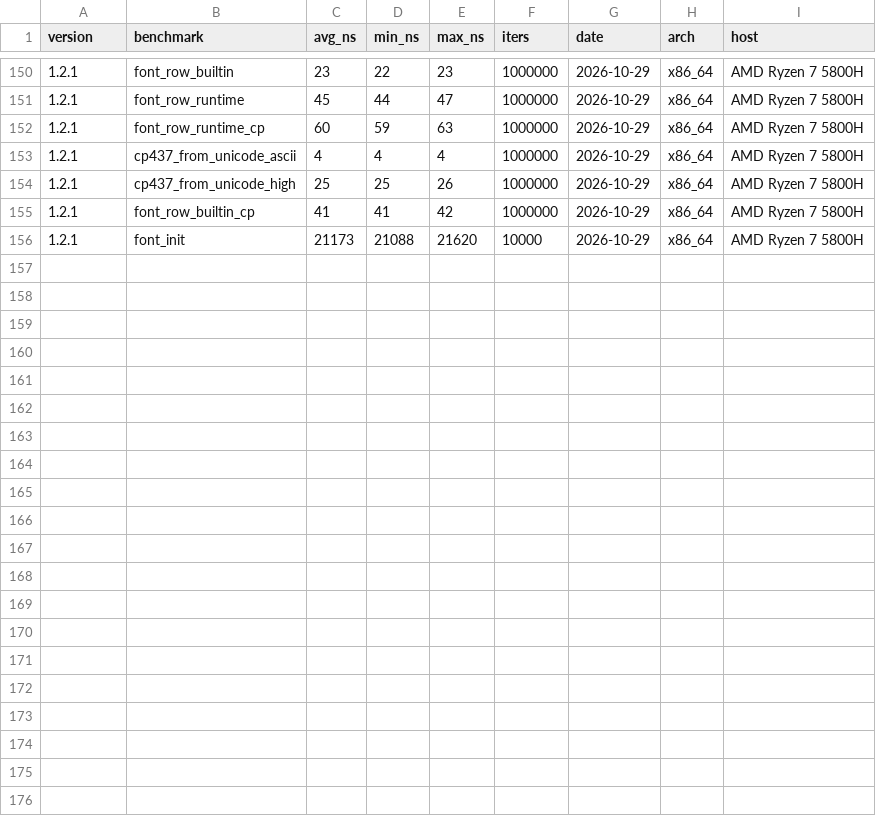
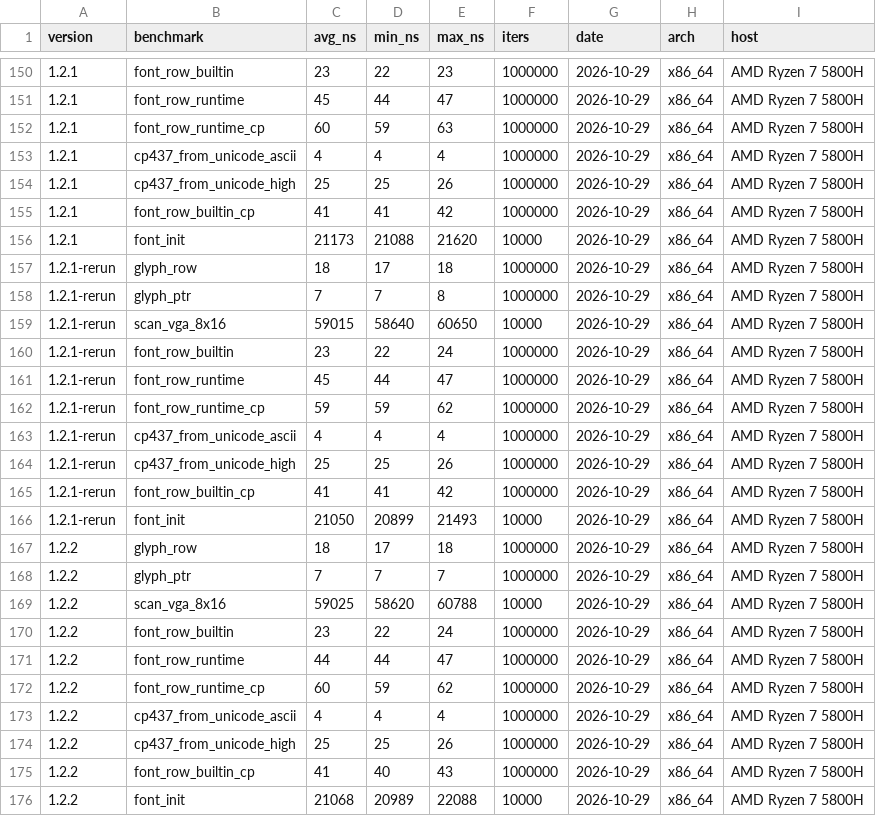
Before and after one commit to MacCracken/kashi, a CSV file: docs/benchmarks/history.csv, drawn as a sheet; only a part is shown, gaps mark what is left out; the diff names each change by its address in the sheet, - before the commit and + after, or states it on an @@ line.

```diff
--- a/docs/benchmarks/history.csv
+++ b/docs/benchmarks/history.csv
+row 157: 1.2.1-rerun | glyph_row | 18 | 17 | 18 | 1000000 | 2026-10-29 | x86_64 | AMD Ryzen 7 5800H
+row 158: 1.2.1-rerun | glyph_ptr | 7 | 7 | 8 | 1000000 | 2026-10-29 | x86_64 | AMD Ryzen 7 5800H
+row 159: 1.2.1-rerun | scan_vga_8x16 | 59015 | 58640 | 60650 | 10000 | 2026-10-29 | x86_64 | AMD Ryzen 7 5800H
+row 160: 1.2.1-rerun | font_row_builtin | 23 | 22 | 24 | 1000000 | 2026-10-29 | x86_64 | AMD Ryzen 7 5800H
+row 161: 1.2.1-rerun | font_row_runtime | 45 | 44 | 47 | 1000000 | 2026-10-29 | x86_64 | AMD Ryzen 7 5800H
+row 162: 1.2.1-rerun | font_row_runtime_cp | 59 | 59 | 62 | 1000000 | 2026-10-29 | x86_64 | AMD Ryzen 7 5800H
+row 163: 1.2.1-rerun | cp437_from_unicode_ascii | 4 | 4 | 4 | 1000000 | 2026-10-29 | x86_64 | AMD Ryzen 7 5800H
+row 164: 1.2.1-rerun | cp437_from_unicode_high | 25 | 25 | 26 | 1000000 | 2026-10-29 | x86_64 | AMD Ryzen 7 5800H
+row 165: 1.2.1-rerun | font_row_builtin_cp | 41 | 41 | 42 | 1000000 | 2026-10-29 | x86_64 | AMD Ryzen 7 5800H
+row 166: 1.2.1-rerun | font_init | 21050 | 20899 | 21493 | 10000 | 2026-10-29 | x86_64 | AMD Ryzen 7 5800H
+row 167: 1.2.2 | glyph_row | 18 | 17 | 18 | 1000000 | 2026-10-29 | x86_64 | AMD Ryzen 7 5800H
+row 168: 1.2.2 | glyph_ptr | 7 | 7 | 7 | 1000000 | 2026-10-29 | x86_64 | AMD Ryzen 7 5800H
+row 169: 1.2.2 | scan_vga_8x16 | 59025 | 58620 | 60788 | 10000 | 2026-10-29 | x86_64 | AMD Ryzen 7 5800H
+row 170: 1.2.2 | font_row_builtin | 23 | 22 | 24 | 1000000 | 2026-10-29 | x86_64 | AMD Ryzen 7 5800H
+row 171: 1.2.2 | font_row_runtime | 44 | 44 | 47 | 1000000 | 2026-10-29 | x86_64 | AMD Ryzen 7 5800H
+row 172: 1.2.2 | font_row_runtime_cp | 60 | 59 | 62 | 1000000 | 2026-10-29 | x86_64 | AMD Ryzen 7 5800H
+row 173: 1.2.2 | cp437_from_unicode_ascii | 4 | 4 | 4 | 1000000 | 2026-10-29 | x86_64 | AMD Ryzen 7 5800H
+row 174: 1.2.2 | cp437_from_unicode_high | 25 | 25 | 26 | 1000000 | 2026-10-29 | x86_64 | AMD Ryzen 7 5800H
+row 175: 1.2.2 | font_row_builtin_cp | 41 | 40 | 43 | 1000000 | 2026-10-29 | x86_64 | AMD Ryzen 7 5800H
+row 176: 1.2.2 | font_init | 21068 | 20989 | 22088 | 10000 | 2026-10-29 | x86_64 | AMD Ryzen 7 5800H
```
Also changed, not shown: 19 other files.
